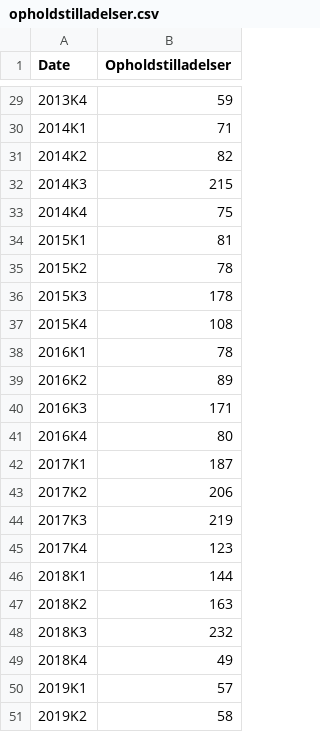
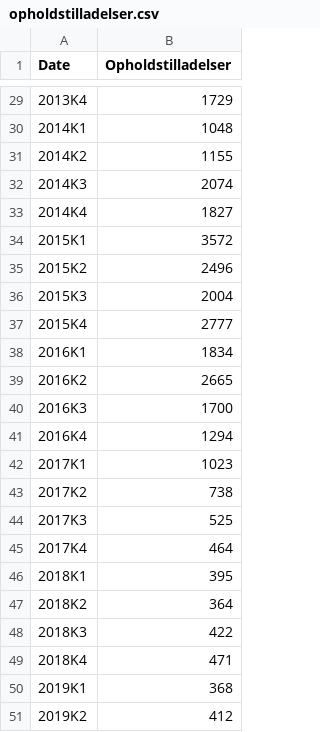
Before and after one commit to OliviaRW/group23, a CSV file: Exam/Migration/opholdstilladelser.csv, drawn as a sheet; only a part is shown, gaps mark what is left out; the diff covers the shown part only.

```diff
--- a/Exam/Migration/opholdstilladelser.csv
+++ b/Exam/Migration/opholdstilladelser.csv
@@ -29,23 +29,23 @@ Date,Opholdstilladelser
-2013K4,59
-2014K1,71
-2014K2,82
-2014K3,215
-2014K4,75
-2015K1,81
-2015K2,78
-2015K3,178
-2015K4,108
-2016K1,78
-2016K2,89
-2016K3,171
-2016K4,80
-2017K1,187
-2017K2,206
-2017K3,219
-2017K4,123
-2018K1,144
-2018K2,163
-2018K3,232
-2018K4,49
-2019K1,57
-2019K2,58
+2013K4,1729
+2014K1,1048
+2014K2,1155
+2014K3,2074
+2014K4,1827
+2015K1,3572
+2015K2,2496
+2015K3,2004
+2015K4,2777
+2016K1,1834
+2016K2,2665
+2016K3,1700
+2016K4,1294
+2017K1,1023
+2017K2,738
+2017K3,525
+2017K4,464
+2018K1,395
+2018K2,364
+2018K3,422
+2018K4,471
+2019K1,368
+2019K2,412
```
Also changed, not shown: 27 edited cells elsewhere in this file, 4 other files.
